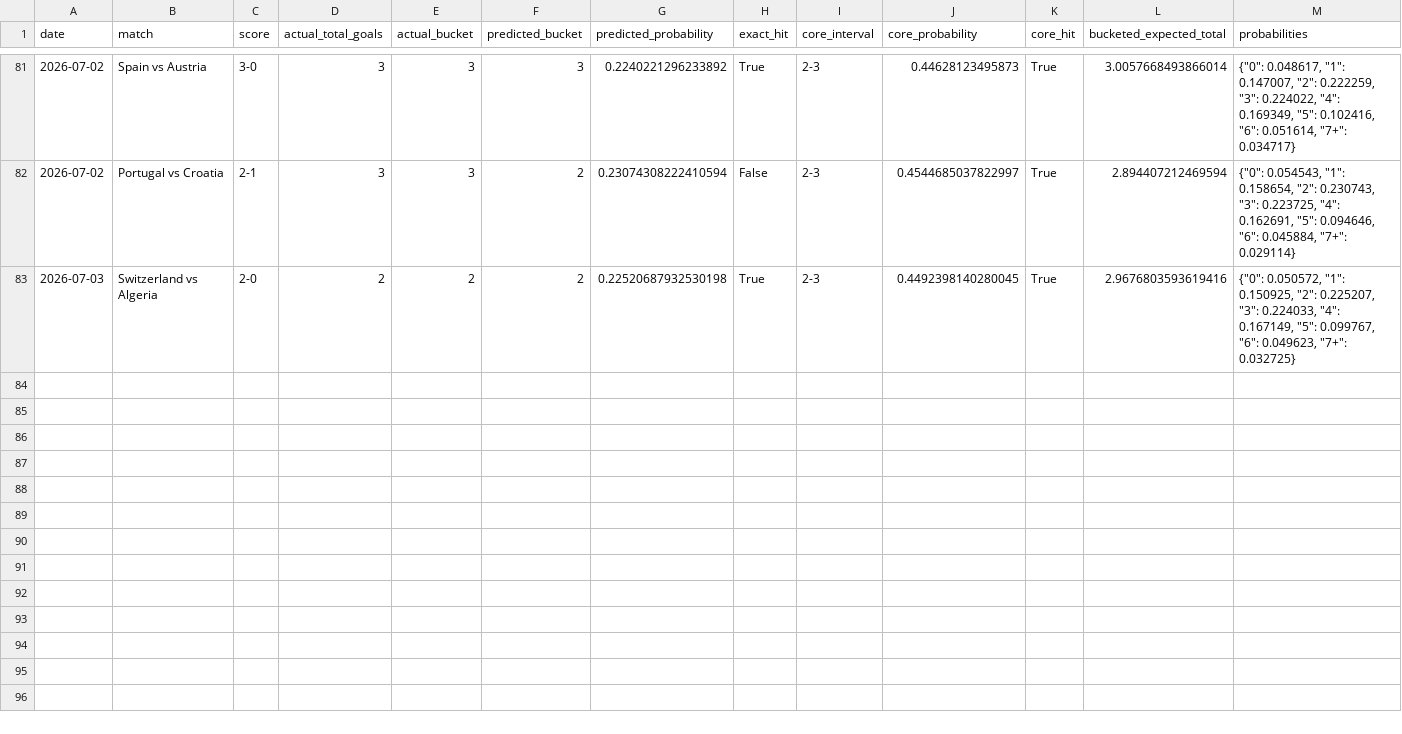
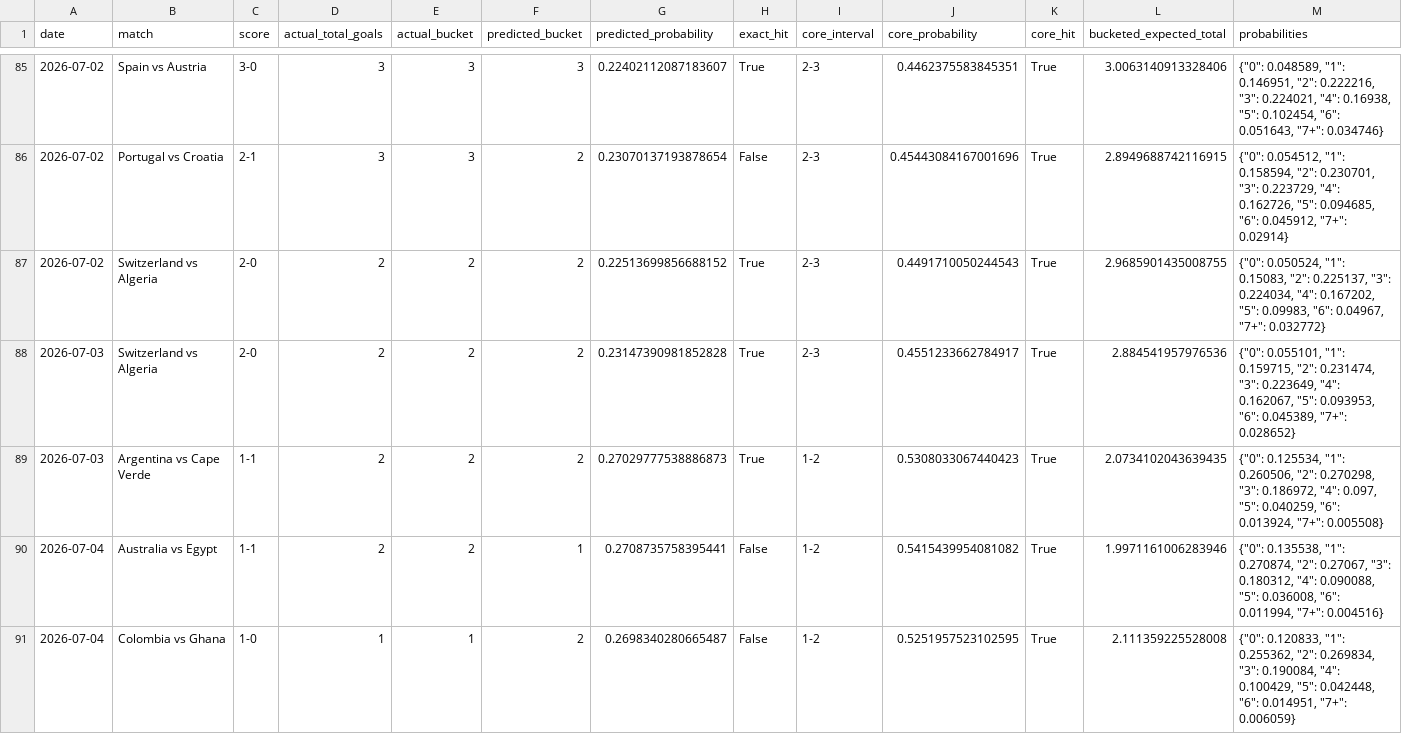
Before and after one commit to johnwatson060114-oss/WorldCupPredict, a CSV file: artifacts/total-goals-backtest/optimized_2026_predictions.csv, drawn as a sheet; only a part is shown, gaps mark what is left out; the diff covers the shown part only.

```diff
--- a/artifacts/total-goals-backtest/optimized_2026_predictions.csv
+++ b/artifacts/total-goals-backtest/optimized_2026_predictions.csv
@@ -81,3 +85,7 @@ date,match,score,actual_total_goals,actual_bucket,predicted_bucket,predicted_pro
-2026-07-02,Spain vs Austria,3-0,3,3,3,0.2240221296233892,True,2-3,0.44628123495873,True,3.0057668493866014,"{""0"": 0.048617, ""1"": 0.147007, ""2"": 0.222259, ""3"": 0.224022, ""4"": 0.169349, ""5"": 0.102416, ""6"": 0.051614, ""7+"": 0.034717}"
-2026-07-02,Portugal vs Croatia,2-1,3,3,2,0.23074308222410594,False,2-3,0.4544685037822997,True,2.894407212469594,"{""0"": 0.054543, ""1"": 0.158654, ""2"": 0.230743, ""3"": 0.223725, ""4"": 0.162691, ""5"": 0.094646, ""6"": 0.045884, ""7+"": 0.029114}"
-2026-07-03,Switzerland vs Algeria,2-0,2,2,2,0.22520687932530198,True,2-3,0.4492398140280045,True,2.9676803593619416,"{""0"": 0.050572, ""1"": 0.150925, ""2"": 0.225207, ""3"": 0.224033, ""4"": 0.167149, ""5"": 0.099767, ""6"": 0.049623, ""7+"": 0.032725}"
+2026-07-02,Spain vs Austria,3-0,3,3,3,0.22402112087183607,True,2-3,0.4462375583845351,True,3.0063140913328406,"{""0"": 0.048589, ""1"": 0.146951, ""2"": 0.222216, ""3"": 0.224021, ""4"": 0.16938, ""5"": 0.102454, ""6"": 0.051643, ""7+"": 0.034746}"
+2026-07-02,Portugal vs Croatia,2-1,3,3,2,0.23070137193878654,False,2-3,0.45443084167001696,True,2.8949688742116915,"{""0"": 0.054512, ""1"": 0.158594, ""2"": 0.230701, ""3"": 0.223729, ""4"": 0.162726, ""5"": 0.094685, ""6"": 0.045912, ""7+"": 0.02914}"
+2026-07-02,Switzerland vs Algeria,2-0,2,2,2,0.22513699856688152,True,2-3,0.4491710050244543,True,2.9685901435008755,"{""0"": 0.050524, ""1"": 0.15083, ""2"": 0.225137, ""3"": 0.224034, ""4"": 0.167202, ""5"": 0.09983, ""6"": 0.04967, ""7+"": 0.032772}"
+2026-07-03,Switzerland vs Algeria,2-0,2,2,2,0.23147390981852828,True,2-3,0.4551233662784917,True,2.884541957976536,"{""0"": 0.055101, ""1"": 0.159715, ""2"": 0.231474, ""3"": 0.223649, ""4"": 0.162067, ""5"": 0.093953, ""6"": 0.045389, ""7+"": 0.028652}"
+2026-07-03,Argentina vs Cape Verde,1-1,2,2,2,0.27029777538886873,True,1-2,0.5308033067440423,True,2.0734102043639435,"{""0"": 0.125534, ""1"": 0.260506, ""2"": 0.270298, ""3"": 0.186972, ""4"": 0.097, ""5"": 0.040259, ""6"": 0.013924, ""7+"": 0.005508}"
+2026-07-04,Australia vs Egypt,1-1,2,2,1,0.2708735758395441,False,1-2,0.5415439954081082,True,1.9971161006283946,"{""0"": 0.135538, ""1"": 0.270874, ""2"": 0.27067, ""3"": 0.180312, ""4"": 0.090088, ""5"": 0.036008, ""6"": 0.011994, ""7+"": 0.004516}"
+2026-07-04,Colombia vs Ghana,1-0,1,1,2,0.2698340280665487,False,1-2,0.5251957523102595,True,2.111359225528008,"{""0"": 0.120833, ""1"": 0.255362, ""2"": 0.269834, ""3"": 0.190084, ""4"": 0.100429, ""5"": 0.042448, ""6"": 0.014951, ""7+"": 0.006059}"
```
Also changed, not shown: 4 added rows and 28 edited cells elsewhere in this file, artifacts/total-goals-backtest/manual_2026_results.csv, artifacts/total-goals-backtest/model_comparison_2026.csv, 21 other files.
